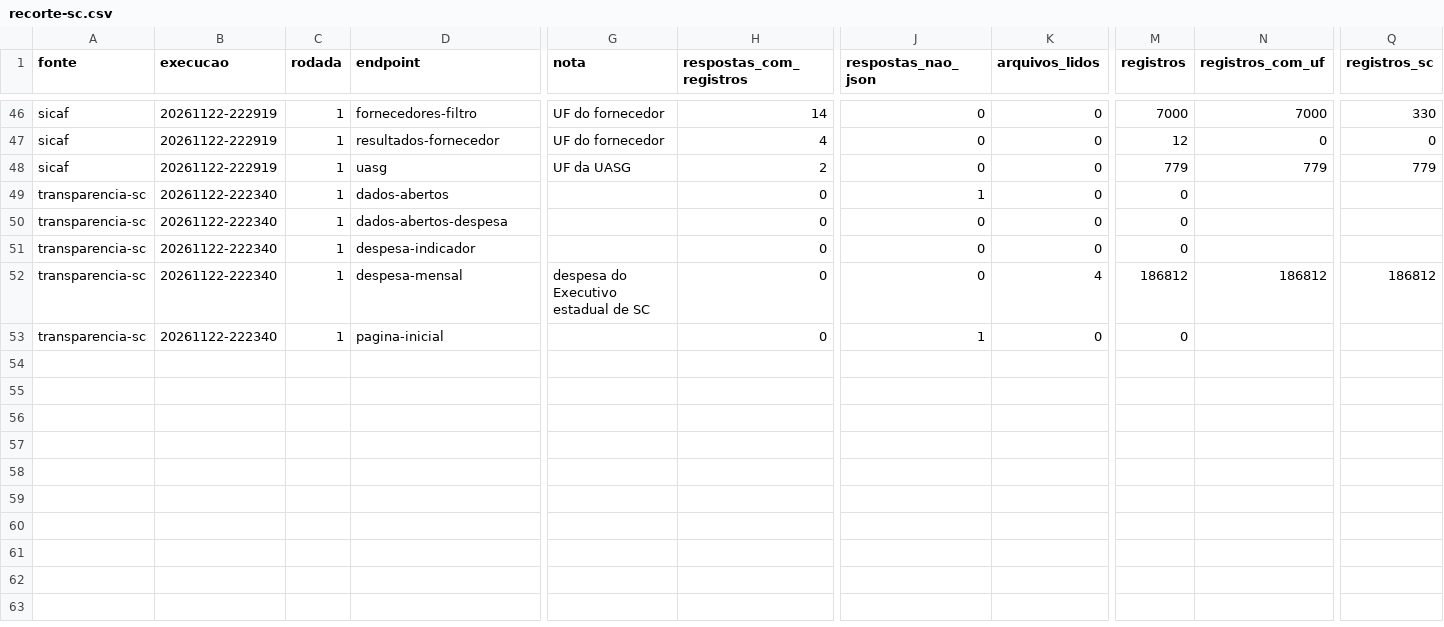
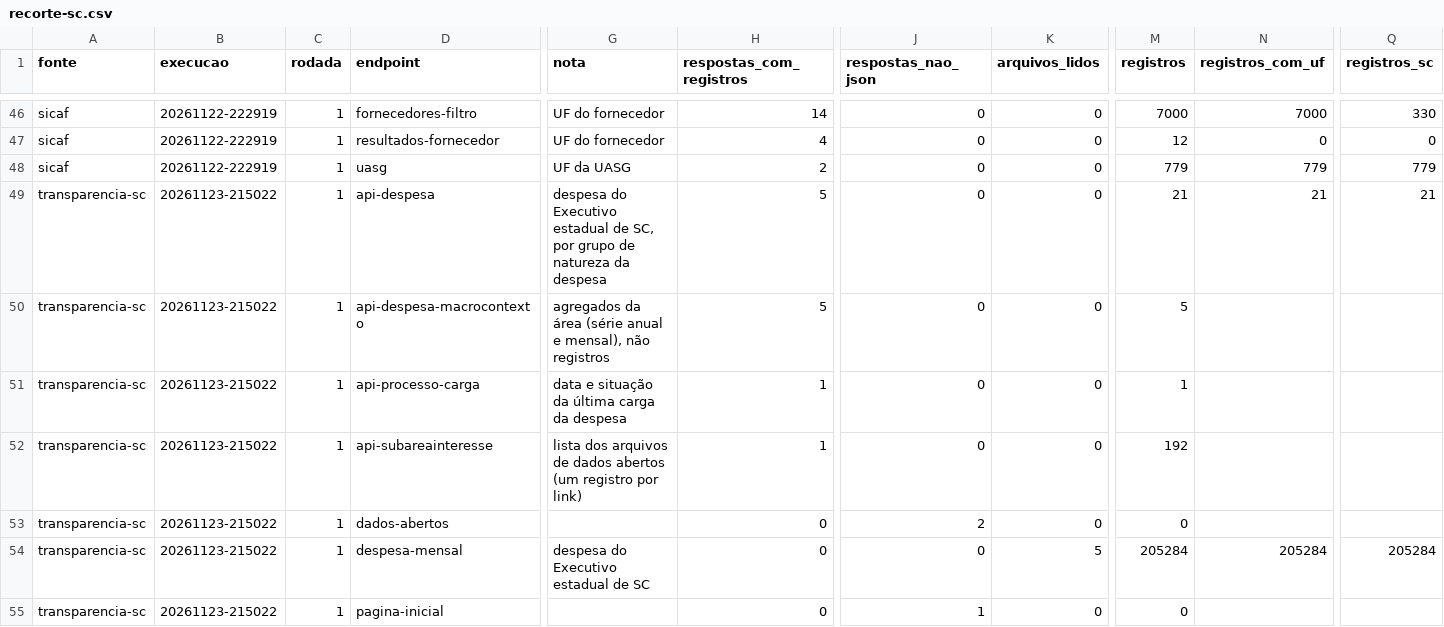
Before and after one commit to Grogww/Grogww-E3_SondagemDeFontesPublicas, a CSV file: perfis/recorte-sc.csv, drawn as a sheet; only a part is shown, gaps mark what is left out; addresses are those after the commit; rows hold the shown columns only; the diff names each change by its address in the sheet, - before the commit and + after, or states it on an @@ line.

Commit message:
Perfis: execução 20261123-215022 da Transparência SC e execução 1 guardada como evidência
- Execução 20261122-222340 passa a papel "evidencia" (rotas de SPA com 404 e nome
  despesa_2011_01.zip inexistente), fora dos números da rodada; substituída por 20261123-215022.
- Resumo ganha a seção de execuções guardadas como evidência; a lista da seção de 429 mostra
  só as execuções com 429.
- perfis/ regenerado: 21 requisições, todas 200; x-ratelimit-limit e x-ratelimit-remaining em
  headers_limite.

```diff
--- a/perfis/recorte-sc.csv
+++ b/perfis/recorte-sc.csv
+row 49: transparencia-sc | 20261123-215022 | 1 | api-despesa | despesa do Executivo estadual de SC, por grupo de natureza da despesa | 5 | 0 | 0 | 21 | 21 | 21
+row 50: transparencia-sc | 20261123-215022 | 1 | api-despesa-macrocontexto | agregados da área (série anual e mensal), não registros | 5 | 0 | 0 | 5
-B51:B55 (execucao): 20261122-222340
+B51:B55 (execucao): 20261123-215022
-D51 (endpoint): dados-abertos
+D51 (endpoint): api-processo-carga
-G51 (nota): (empty)
+G51 (nota): data e situação da última carga da despesa
-H51:H52 (respostas_com_registros): 0
+H51:H52 (respostas_com_registros): 1
-J51 (respostas_nao_json): 1
+J51 (respostas_nao_json): 0
-M51 (registros): 0
+M51 (registros): 1
-D52 (endpoint): dados-abertos-despesa
+D52 (endpoint): api-subareainteresse
-G52 (nota): (empty)
+G52 (nota): lista dos arquivos de dados abertos (um registro por link)
-M52 (registros): 0
+M52 (registros): 192
-D53 (endpoint): despesa-indicador
+D53 (endpoint): dados-abertos
-J53 (respostas_nao_json): 0
+J53 (respostas_nao_json): 2
-K54 (arquivos_lidos): 4
+K54 (arquivos_lidos): 5
-M54 (registros): 186812
+M54 (registros): 205284
-N54 (registros_com_uf): 186812
+N54 (registros_com_uf): 205284
-Q54 (registros_sc): 186812
+Q54 (registros_sc): 205284
```
Also changed, not shown: perfis/endpoints.csv, perfis/execucoes.csv, 5 other files.
